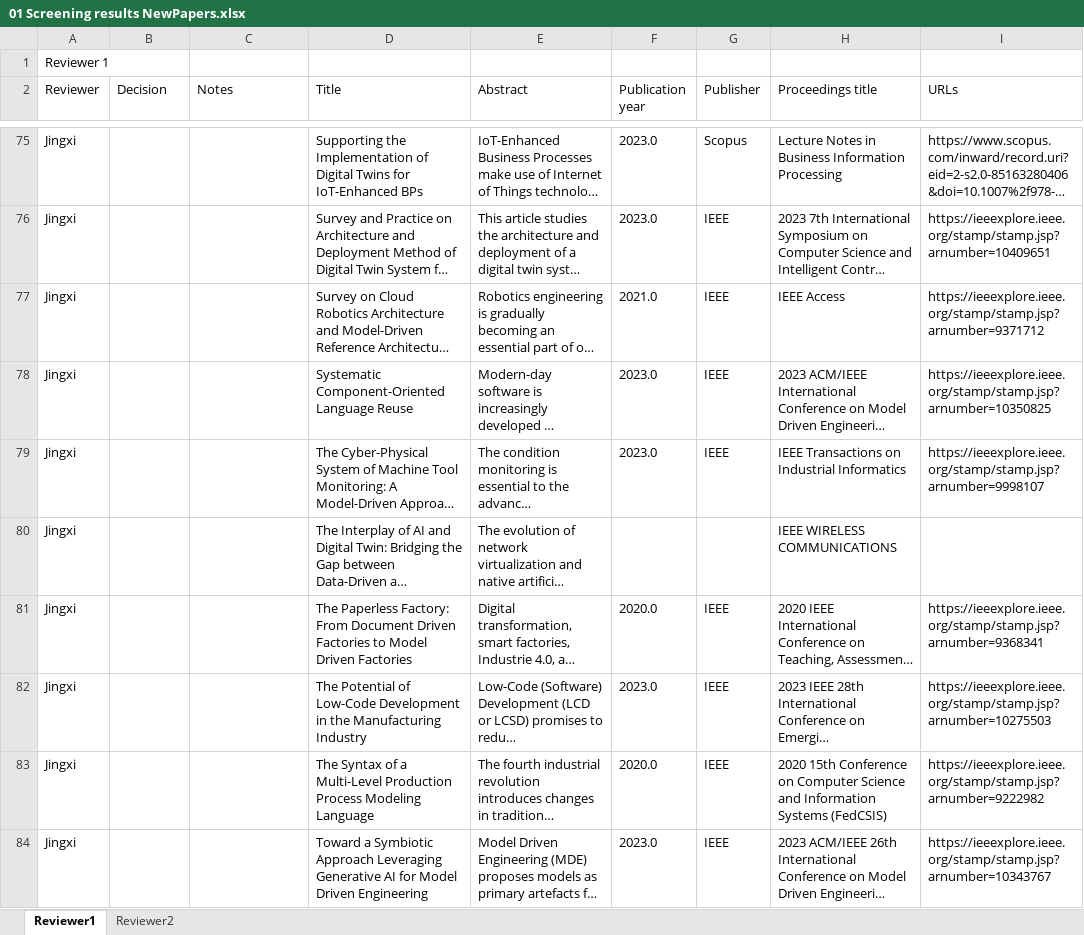
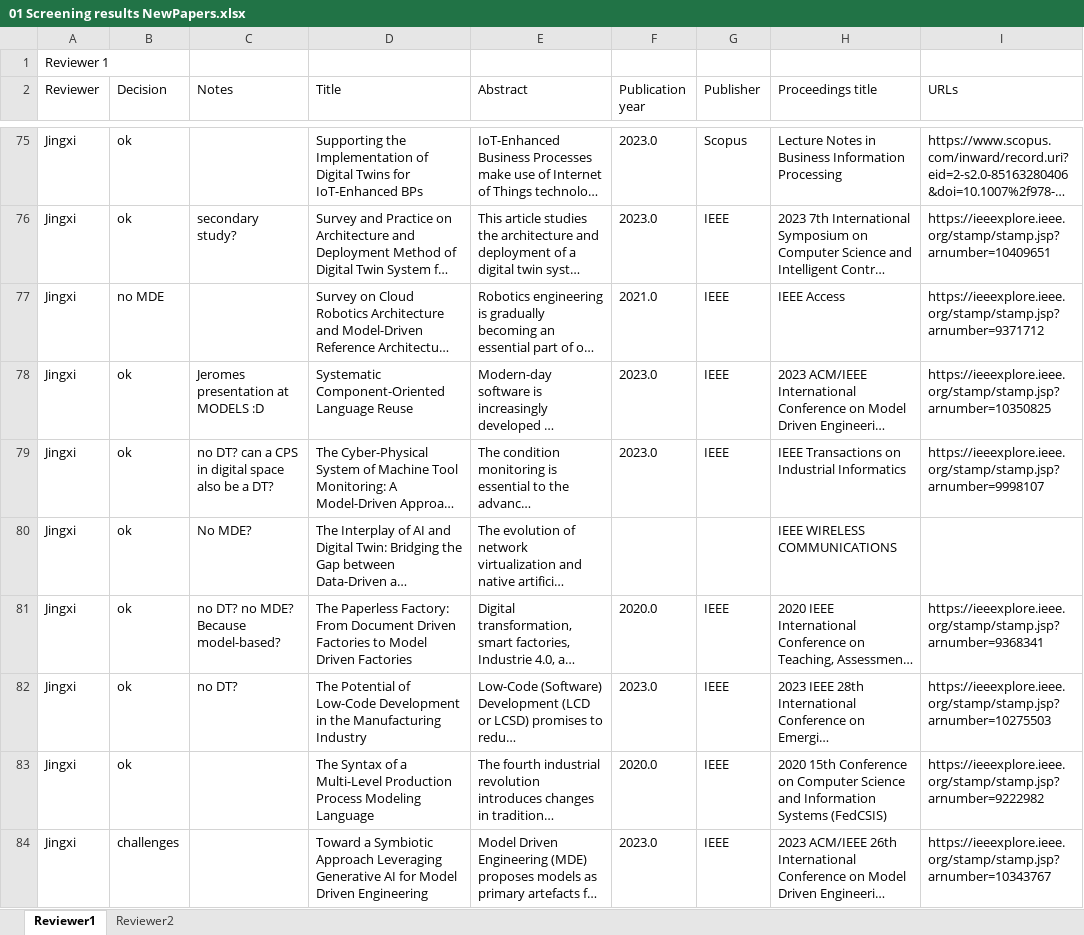
Before and after one commit to cdl-mint/mde4dts, an Excel workbook: 01 Screening results NewPapers.xlsx, sheet Reviewer1, drawn as a sheet; only a part is shown, gaps mark what is left out; long unchanged cells end in …; values as stored, in another font and other column widths than the file's, no borders; the diff covers the shown part only; the diff names each change by its address in the sheet, - before the commit and + after, or states it on an @@ line.

```diff
--- a/01 Screening results NewPapers.xlsx (sheet Reviewer1)
+++ b/01 Screening results NewPapers.xlsx (sheet Reviewer1)
-B75:B76 (Decision): (empty)
+B75:B76 (Decision): ok
-C76 (Notes): (empty)
+C76 (Notes): secondary study?
-B77 (Decision): (empty)
+B77 (Decision): no MDE
-B78:B83 (Decision): (empty)
+B78:B83 (Decision): ok
-C78 (Notes): (empty)
+C78 (Notes): Jeromes presentation at MODELS :D
-C79 (Notes): (empty)
+C79 (Notes): no DT? can a CPS in digital space also be a DT?
-C80 (Notes): (empty)
+C80 (Notes): No MDE?
-C81 (Notes): (empty)
+C81 (Notes): no DT? no MDE? Because model-based?
-C82 (Notes): (empty)
+C82 (Notes): no DT?
-B84 (Decision): (empty)
+B84 (Decision): challenges
```
Also changed, not shown: 54 edited cells elsewhere in this sheet.
